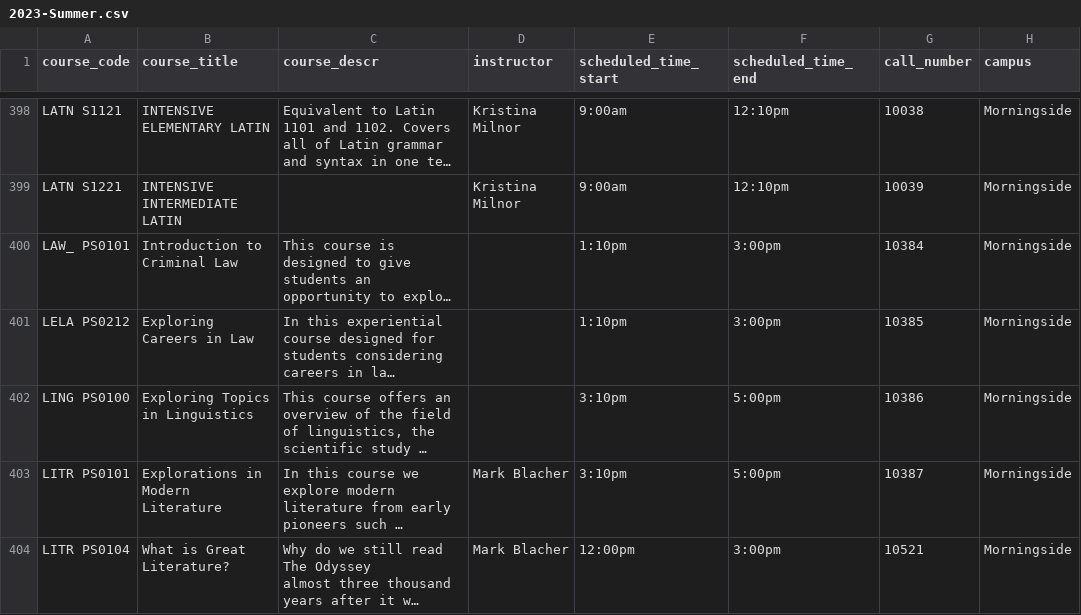
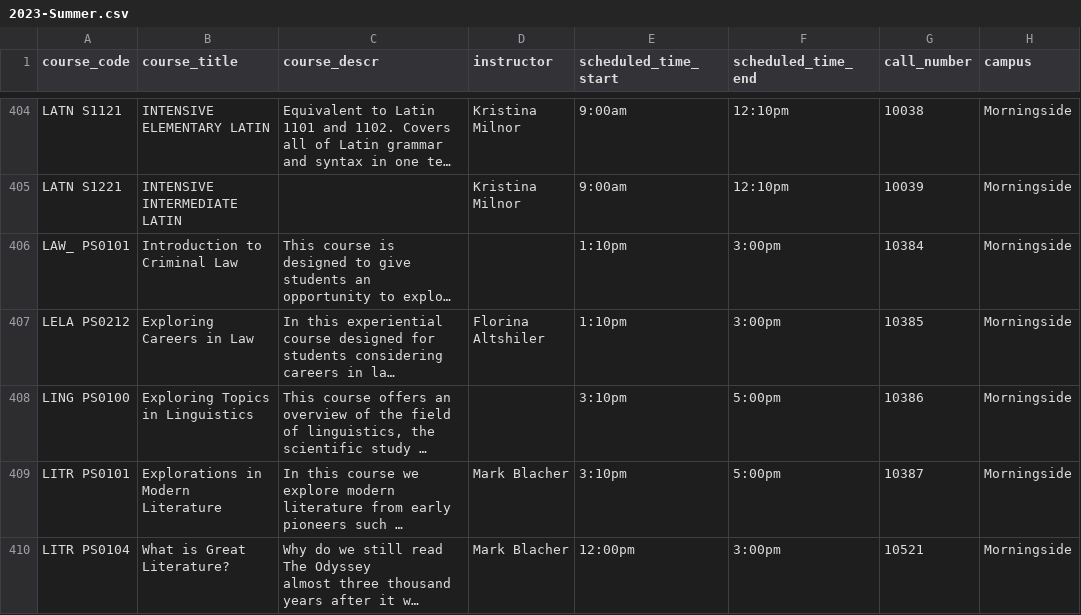
Before and after one commit to soid/columbia-catalog-data, a CSV file: classes/2023-Summer.csv, drawn as a sheet; only a part is shown, gaps mark what is left out; long unchanged cells end in …; addresses are those after the commit; the diff covers the shown part only; the diff names each change by its address in the sheet, - before the commit and + after, or states it on an @@ line.

```diff
--- a/classes/2023-Summer.csv
+++ b/classes/2023-Summer.csv
-D407 (instructor): (empty)
+D407 (instructor): Florina Altshiler
```
Also changed, not shown: 8 added rows, 1 removed row and 19 edited cells elsewhere in this file, 9 other files.
